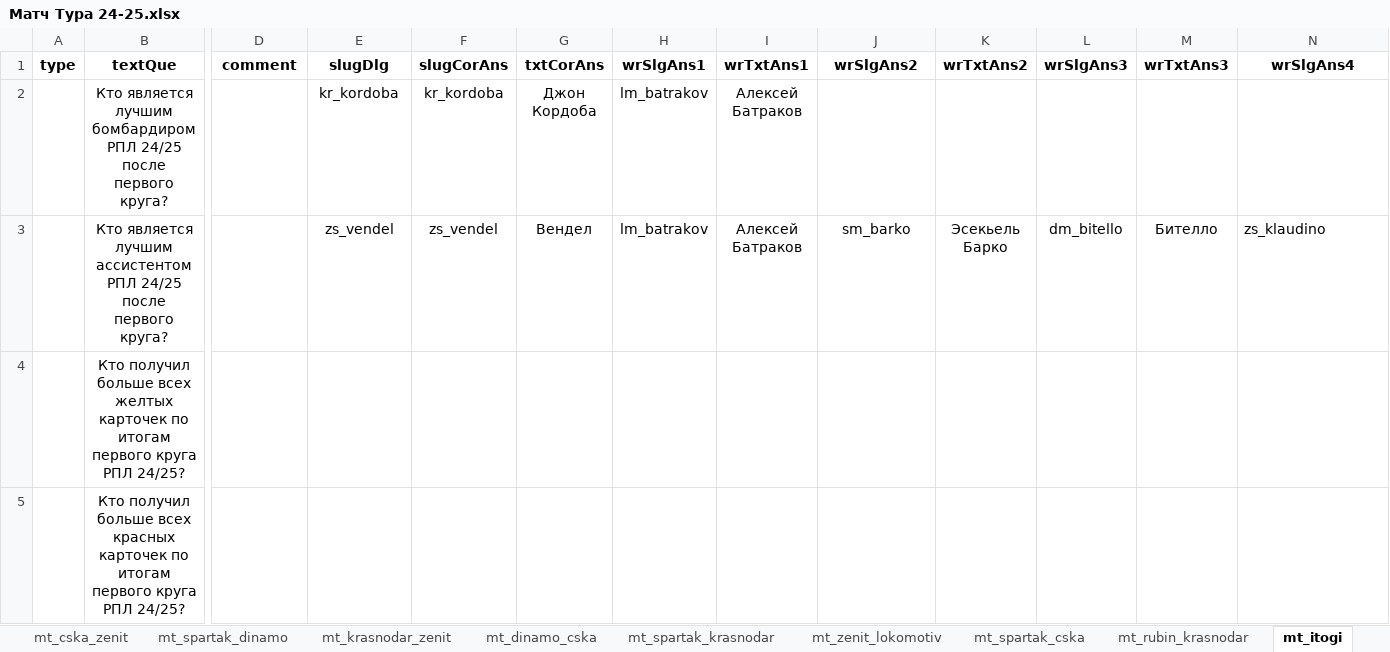
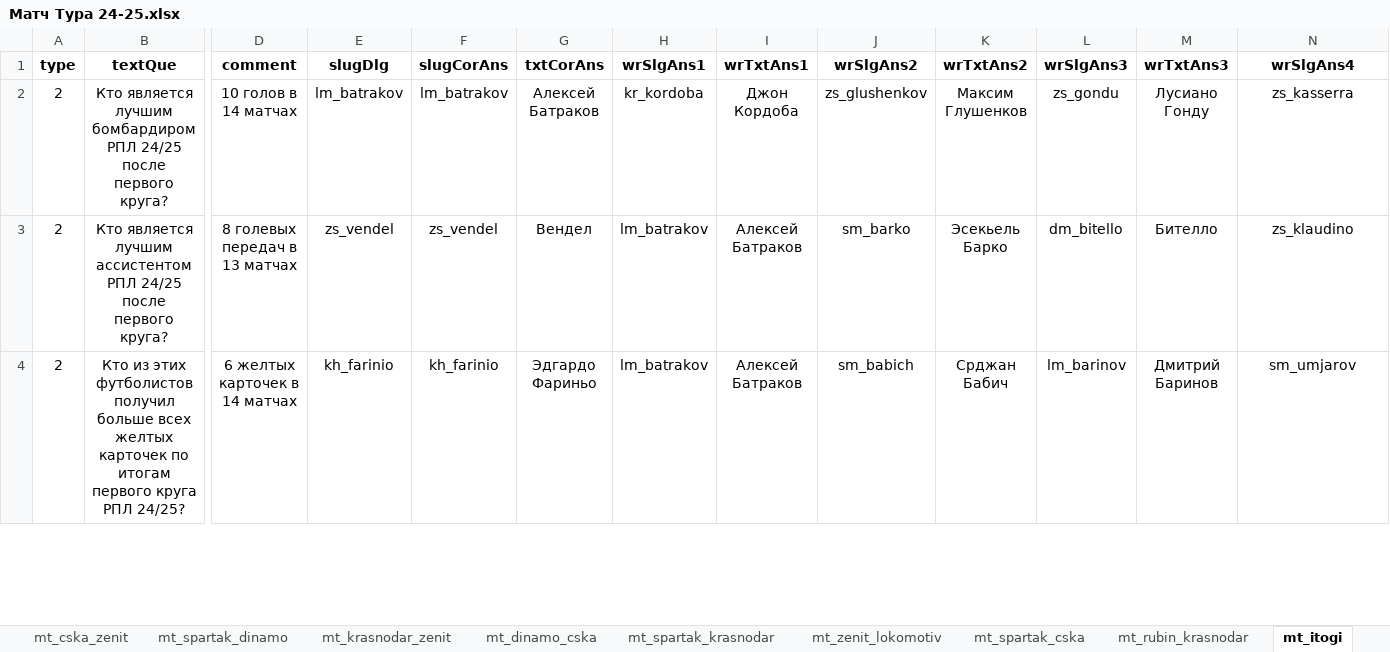
Before and after one commit to amaranth64/amaranth64.github.io, an Excel workbook: RPL_V2/xlsx/Матч Тура 24-25.xlsx, sheet mt_itogi, drawn as a sheet; only a part is shown, gaps mark what is left out; values as stored, in another font and other column widths than the file's, no borders; removed rows and columns are numbered as before the commit, all else as after; rows hold the shown columns only; the diff covers the shown part only; the diff names each change by its address in the sheet, - before the commit and + after, or states it on an @@ line.

```diff
--- a/RPL_V2/xlsx/Матч Тура 24-25.xlsx (sheet mt_itogi)
+++ b/RPL_V2/xlsx/Матч Тура 24-25.xlsx (sheet mt_itogi)
-A2:A3 (type): (empty)
+A2:A3 (type): 2
-D2 (comment): (empty)
+D2 (comment): 10 голов в 14 матчах
-E2 (slugDlg): kr_kordoba
+E2 (slugDlg): lm_batrakov
-F2 (slugCorAns): kr_kordoba
+F2 (slugCorAns): lm_batrakov
-G2 (txtCorAns): Джон Кордоба
+G2 (txtCorAns): Алексей Батраков
-H2 (wrSlgAns1): lm_batrakov
+H2 (wrSlgAns1): kr_kordoba
-I2 (wrTxtAns1): Алексей Батраков
+I2 (wrTxtAns1): Джон Кордоба
-J2 (wrSlgAns2): (empty)
+J2 (wrSlgAns2): zs_glushenkov
-K2 (wrTxtAns2): (empty)
+K2 (wrTxtAns2): Максим Глушенков
-L2 (wrSlgAns3): (empty)
+L2 (wrSlgAns3): zs_gondu
-M2 (wrTxtAns3): (empty)
+M2 (wrTxtAns3): Лусиано Гонду
-N2 (wrSlgAns4): (empty)
+N2 (wrSlgAns4): zs_kasserra
-D3 (comment): (empty)
+D3 (comment): 8 голевых передач в 13 матчах
-N3 alignment: left
+N3 alignment: center
-row 4:  | Кто получил больше всех желтых карточек по итогам первого круга РПЛ 24/25?
-row 5:  | Кто получил больше всех красных карточек по итогам первого круга РПЛ 24/25?
+row 4: 2 | Кто из этих футболистов получил больше всех желтых карточек по итогам первого круга РПЛ 24/25? | 6 желтых карточек в 14 матчах | kh_farinio | kh_farinio | Эдгардо Фариньо | lm_batrakov | Алексей Батраков | sm_babich | Срджан Бабич | lm_barinov | Дмитрий Баринов | sm_umjarov
```
Also changed, not shown: 4 removed rows, 110 edited cells and cell formats elsewhere in this sheet, sheet mt_spartak_lokomotiv, RPL_V2/xlsx/Матч Тура 24-25_archive.xlsx, 12 other files.
